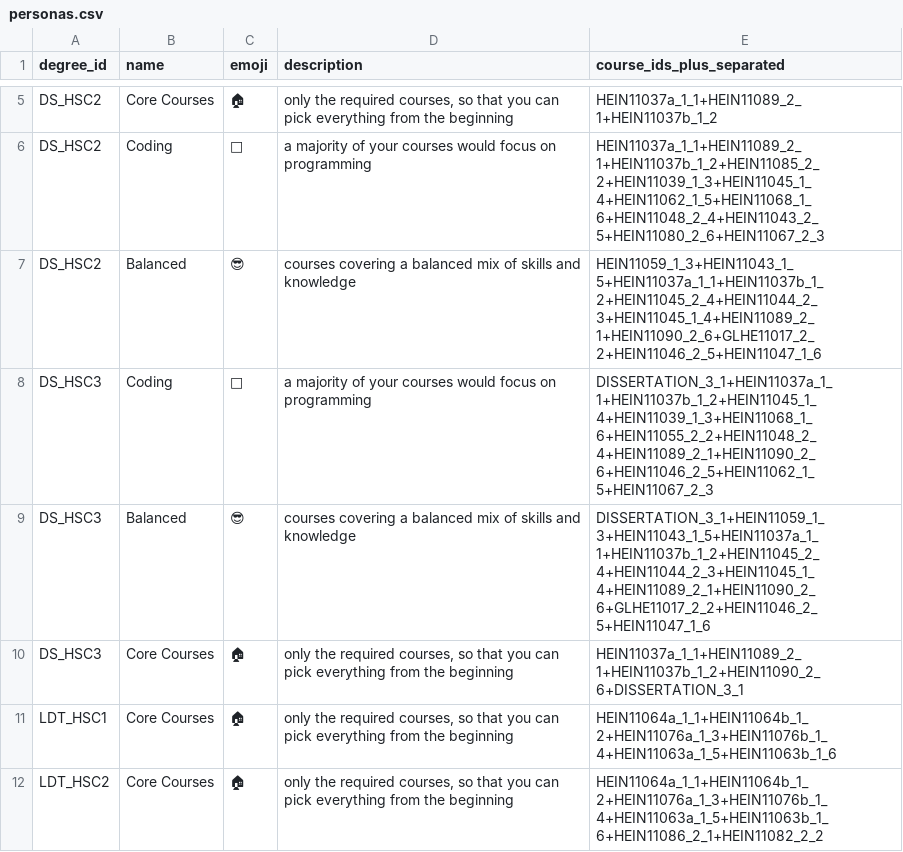
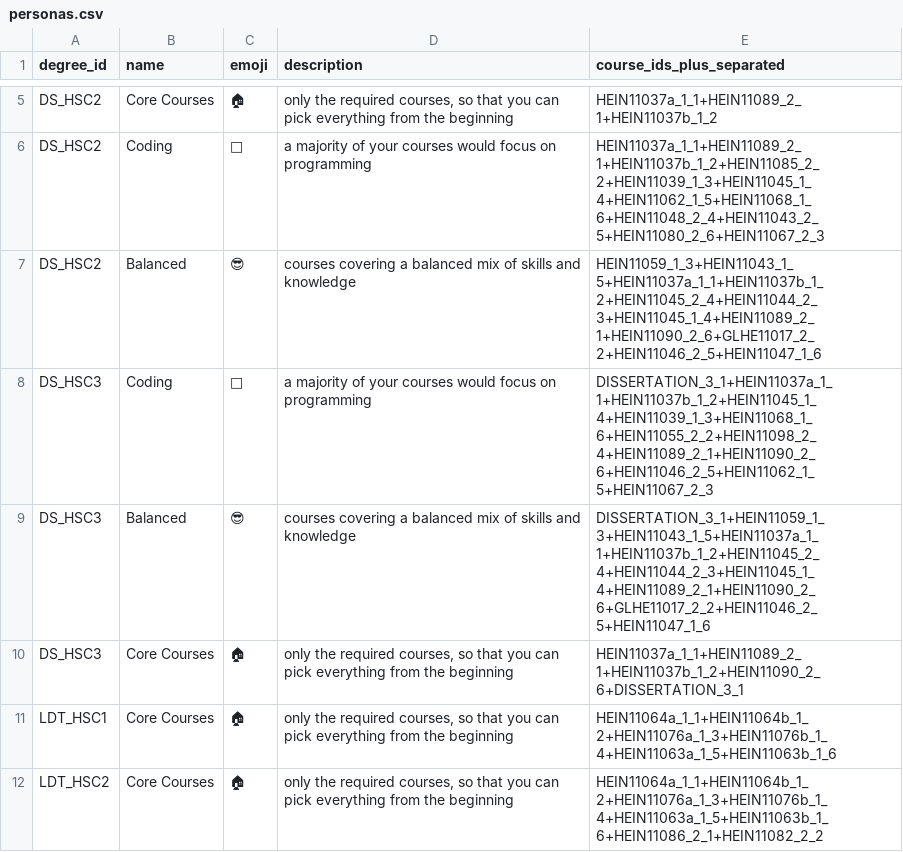
Before and after one commit to DDI-Talent/course-dashboard, a CSV file: data/personas.csv, drawn as a sheet; only a part is shown, gaps mark what is left out.

Commit message:
Update coding persona to inlclude Foundations of ML

```diff
--- a/data/personas.csv
+++ b/data/personas.csv
@@ -7,3 +7,3 @@ DS_HSC2,Coding,👾,a majority of your courses would focus on programming,HEIN11
 DS_HSC2,Balanced,😎,courses covering a balanced mix of skills and knowledge,HEIN11059_1_3+HEIN11043_1_5+HEIN11037a_1_1+HEIN11037b_1_2+HEIN11045_2_4+HEIN11044_2_3+HEIN11045_1_4+HEIN11089_2_1+HEIN11090_2_6+GLHE11017_2_2+HEIN11046_2_5+HEIN11047_1_6
-DS_HSC3,Coding,👾,a majority of your courses would focus on programming,DISSERTATION_3_1+HEIN11037a_1_1+HEIN11037b_1_2+HEIN11045_1_4+HEIN11039_1_3+HEIN11068_1_6+HEIN11055_2_2+HEIN11048_2_4+HEIN11089_2_1+HEIN11090_2_6+HEIN11046_2_5+HEIN11062_1_5+HEIN11067_2_3
+DS_HSC3,Coding,👾,a majority of your courses would focus on programming,DISSERTATION_3_1+HEIN11037a_1_1+HEIN11037b_1_2+HEIN11045_1_4+HEIN11039_1_3+HEIN11068_1_6+HEIN11055_2_2+HEIN11098_2_4+HEIN11089_2_1+HEIN11090_2_6+HEIN11046_2_5+HEIN11062_1_5+HEIN11067_2_3
 DS_HSC3,Balanced,😎,courses covering a balanced mix of skills and knowledge,DISSERTATION_3_1+HEIN11059_1_3+HEIN11043_1_5+HEIN11037a_1_1+HEIN11037b_1_2+HEIN11045_2_4+HEIN11044_2_3+HEIN11045_1_4+HEIN11089_2_1+HEIN11090_2_6+GLHE11017_2_2+HEIN11046_2_5+HEIN11047_1_6
```
